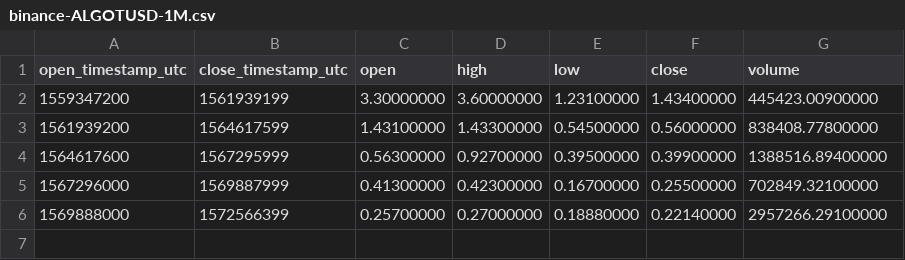
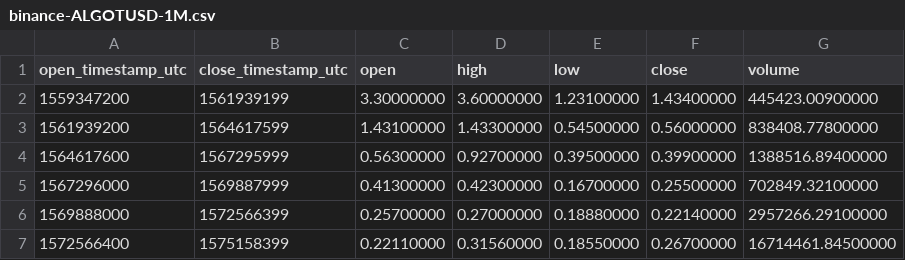
Before and after one commit to cryptobigbro/binance-ALGOTUSD, a CSV file: binance-ALGOTUSD-1M.csv, drawn as a sheet; the diff names each change by its address in the sheet, - before the commit and + after, or states it on an @@ line.

```diff
--- a/binance-ALGOTUSD-1M.csv
+++ b/binance-ALGOTUSD-1M.csv
+row 7: 1572566400 | 1575158399 | 0.22110000 | 0.31560000 | 0.18550000 | 0.26700000 | 16714461.84500000
```
Also changed, not shown: binance-ALGOTUSD-1d.csv, binance-ALGOTUSD-1h.csv.
